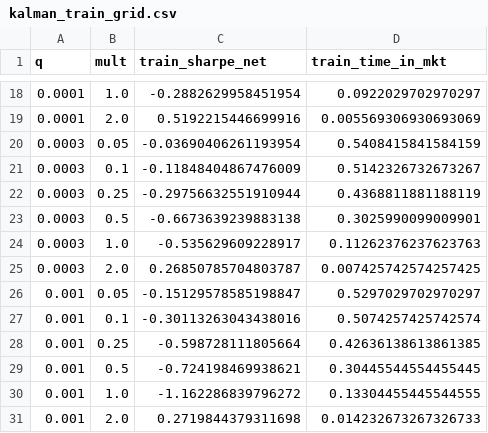
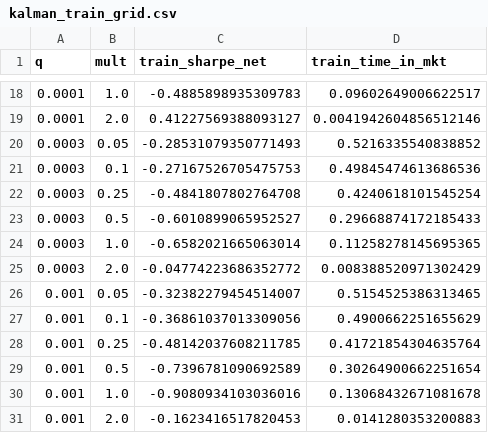
Before and after one commit to michaelchen32/CC-Mobile, a CSV file: output/kalman_train_grid.csv, drawn as a sheet; only a part is shown, gaps mark what is left out; the diff covers the shown part only.

```diff
--- a/output/kalman_train_grid.csv
+++ b/output/kalman_train_grid.csv
@@ -18,14 +18,14 @@ q,mult,train_sharpe_net,train_time_in_mkt
-0.0001,1.0,-0.2882629958451954,0.0922029702970297
-0.0001,2.0,0.5192215446699916,0.005569306930693069
-0.0003,0.05,-0.03690406261193954,0.5408415841584159
-0.0003,0.1,-0.11848404867476009,0.5142326732673267
-0.0003,0.25,-0.29756632551910944,0.4368811881188119
-0.0003,0.5,-0.6673639239883138,0.3025990099009901
-0.0003,1.0,-0.535629609228917,0.11262376237623763
-0.0003,2.0,0.26850785704803787,0.007425742574257425
-0.001,0.05,-0.15129578585198847,0.5297029702970297
-0.001,0.1,-0.30113263043438016,0.5074257425742574
-0.001,0.25,-0.598728111805664,0.42636138613861385
-0.001,0.5,-0.724198469938621,0.30445544554455445
-0.001,1.0,-1.162286839796272,0.13304455445544555
-0.001,2.0,0.2719844379311698,0.014232673267326733
+0.0001,1.0,-0.4885898935309783,0.09602649006622517
+0.0001,2.0,0.41227569388093127,0.0041942604856512146
+0.0003,0.05,-0.28531079350771493,0.5216335540838852
+0.0003,0.1,-0.27167526705475753,0.49845474613686536
+0.0003,0.25,-0.4841807802764708,0.4240618101545254
+0.0003,0.5,-0.6010899065952527,0.29668874172185433
+0.0003,1.0,-0.6582021665063014,0.11258278145695365
+0.0003,2.0,-0.04774223686352772,0.008388520971302429
+0.001,0.05,-0.32382279454514007,0.5154525386313465
+0.001,0.1,-0.36861037013309056,0.4900662251655629
+0.001,0.25,-0.48142037608211785,0.41721854304635764
+0.001,0.5,-0.7396781090692589,0.30264900662251654
+0.001,1.0,-0.9080934103036016,0.13068432671081678
+0.001,2.0,-0.1623416517820453,0.0141280353200883
```
Also changed, not shown: 32 edited cells elsewhere in this file, output/cusum_train_grid.csv, output/detection_lags.csv, 16 other files.
